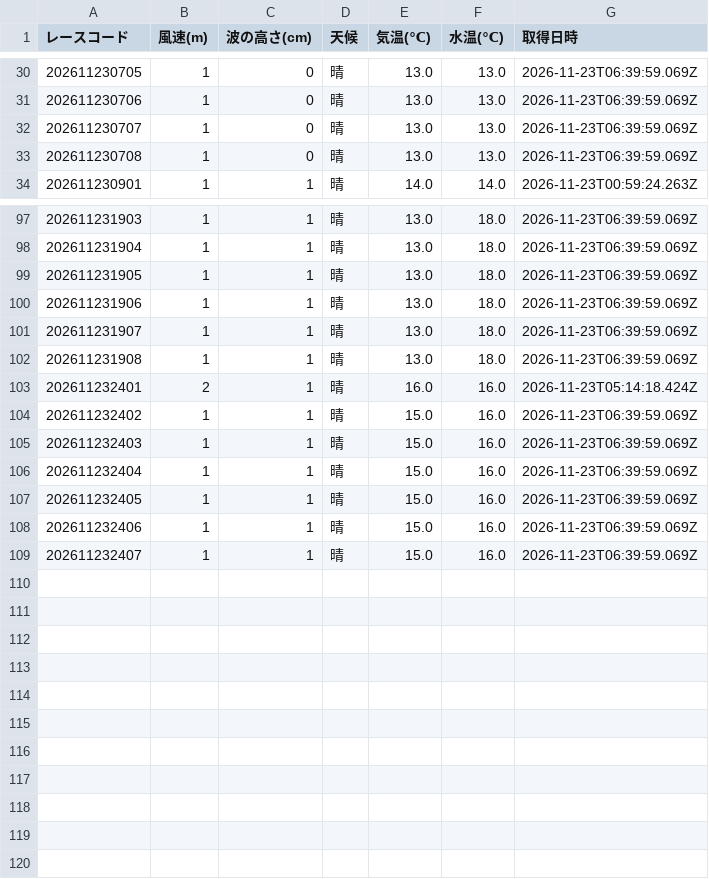
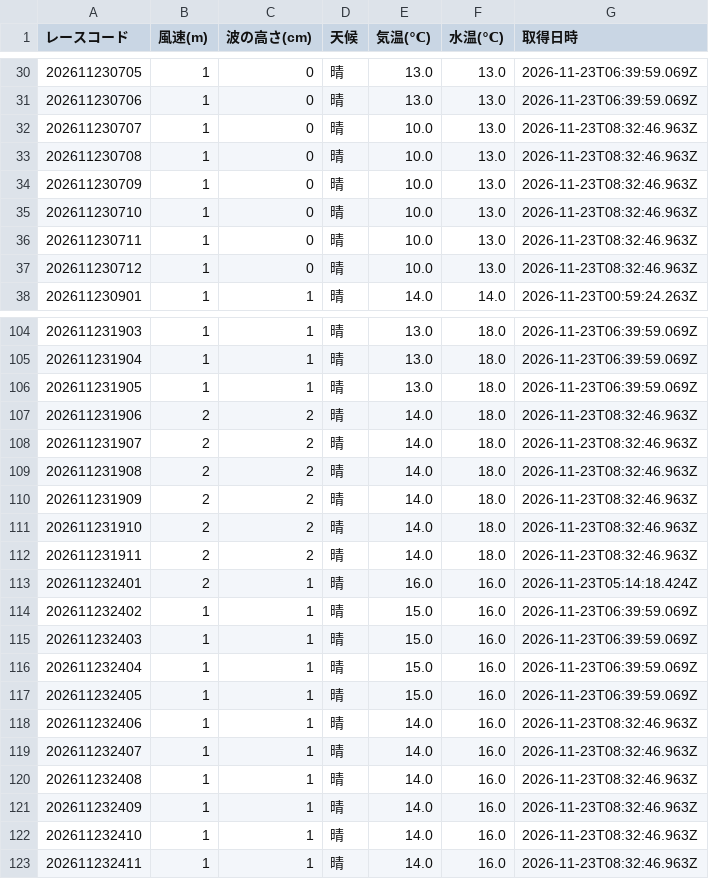
Before and after one commit to crm01300816/boat-analytics, a CSV file: public/data/previews/sui/2026/11/23.csv, drawn as a sheet; only a part is shown, gaps mark what is left out; the diff covers the shown part only.

```diff
--- a/public/data/previews/sui/2026/11/23.csv
+++ b/public/data/previews/sui/2026/11/23.csv
@@ -31,4 +31,8 @@
 202611230706,1,0,晴,13.0,13.0,2026-11-23T06:39:59.069Z
-202611230707,1,0,晴,13.0,13.0,2026-11-23T06:39:59.069Z
-202611230708,1,0,晴,13.0,13.0,2026-11-23T06:39:59.069Z
+202611230707,1,0,晴,10.0,13.0,2026-11-23T08:32:46.963Z
+202611230708,1,0,晴,10.0,13.0,2026-11-23T08:32:46.963Z
+202611230709,1,0,晴,10.0,13.0,2026-11-23T08:32:46.963Z
+202611230710,1,0,晴,10.0,13.0,2026-11-23T08:32:46.963Z
+202611230711,1,0,晴,10.0,13.0,2026-11-23T08:32:46.963Z
+202611230712,1,0,晴,10.0,13.0,2026-11-23T08:32:46.963Z
 202611230901,1,1,晴,14.0,14.0,2026-11-23T00:59:24.263Z
@@ -99,5 +106,8 @@
 202611231905,1,1,晴,13.0,18.0,2026-11-23T06:39:59.069Z
-202611231906,1,1,晴,13.0,18.0,2026-11-23T06:39:59.069Z
-202611231907,1,1,晴,13.0,18.0,2026-11-23T06:39:59.069Z
-202611231908,1,1,晴,13.0,18.0,2026-11-23T06:39:59.069Z
+202611231906,2,2,晴,14.0,18.0,2026-11-23T08:32:46.963Z
+202611231907,2,2,晴,14.0,18.0,2026-11-23T08:32:46.963Z
+202611231908,2,2,晴,14.0,18.0,2026-11-23T08:32:46.963Z
+202611231909,2,2,晴,14.0,18.0,2026-11-23T08:32:46.963Z
+202611231910,2,2,晴,14.0,18.0,2026-11-23T08:32:46.963Z
+202611231911,2,2,晴,14.0,18.0,2026-11-23T08:32:46.963Z
 202611232401,2,1,晴,16.0,16.0,2026-11-23T05:14:18.424Z
@@ -107,3 +117,7 @@
 202611232405,1,1,晴,15.0,16.0,2026-11-23T06:39:59.069Z
-202611232406,1,1,晴,15.0,16.0,2026-11-23T06:39:59.069Z
-202611232407,1,1,晴,15.0,16.0,2026-11-23T06:39:59.069Z
+202611232406,1,1,晴,14.0,16.0,2026-11-23T08:32:46.963Z
+202611232407,1,1,晴,14.0,16.0,2026-11-23T08:32:46.963Z
+202611232408,1,1,晴,14.0,16.0,2026-11-23T08:32:46.963Z
+202611232409,1,1,晴,14.0,16.0,2026-11-23T08:32:46.963Z
+202611232410,1,1,晴,14.0,16.0,2026-11-23T08:32:46.963Z
+202611232411,1,1,晴,14.0,16.0,2026-11-23T08:32:46.963Z
```
Also changed, not shown: 3 added rows and 6 edited cells elsewhere in this file, public/data/previews/stt/2026/11/23.csv, public/data/previews/tkz/2026/11/23.csv, 1 other file.
